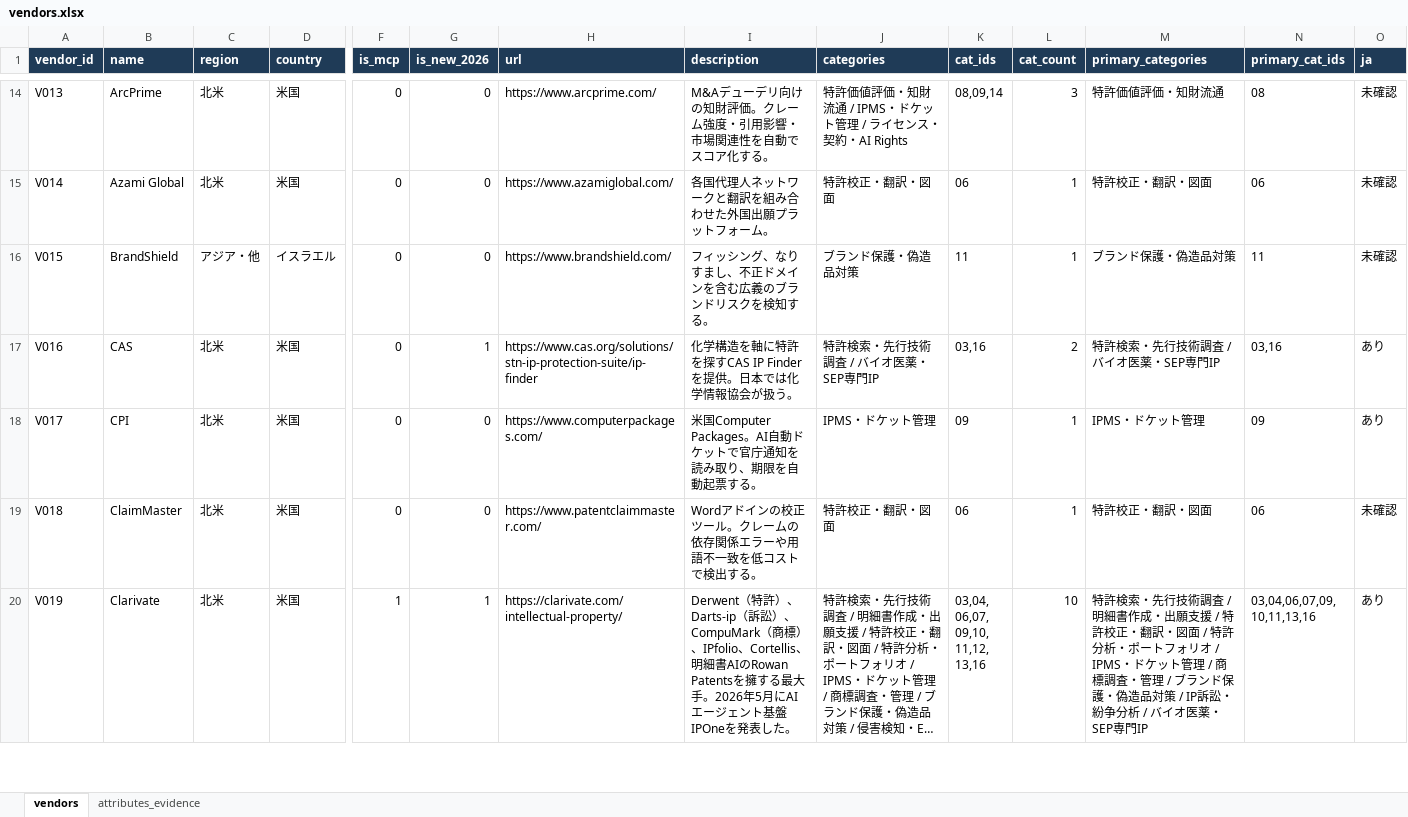
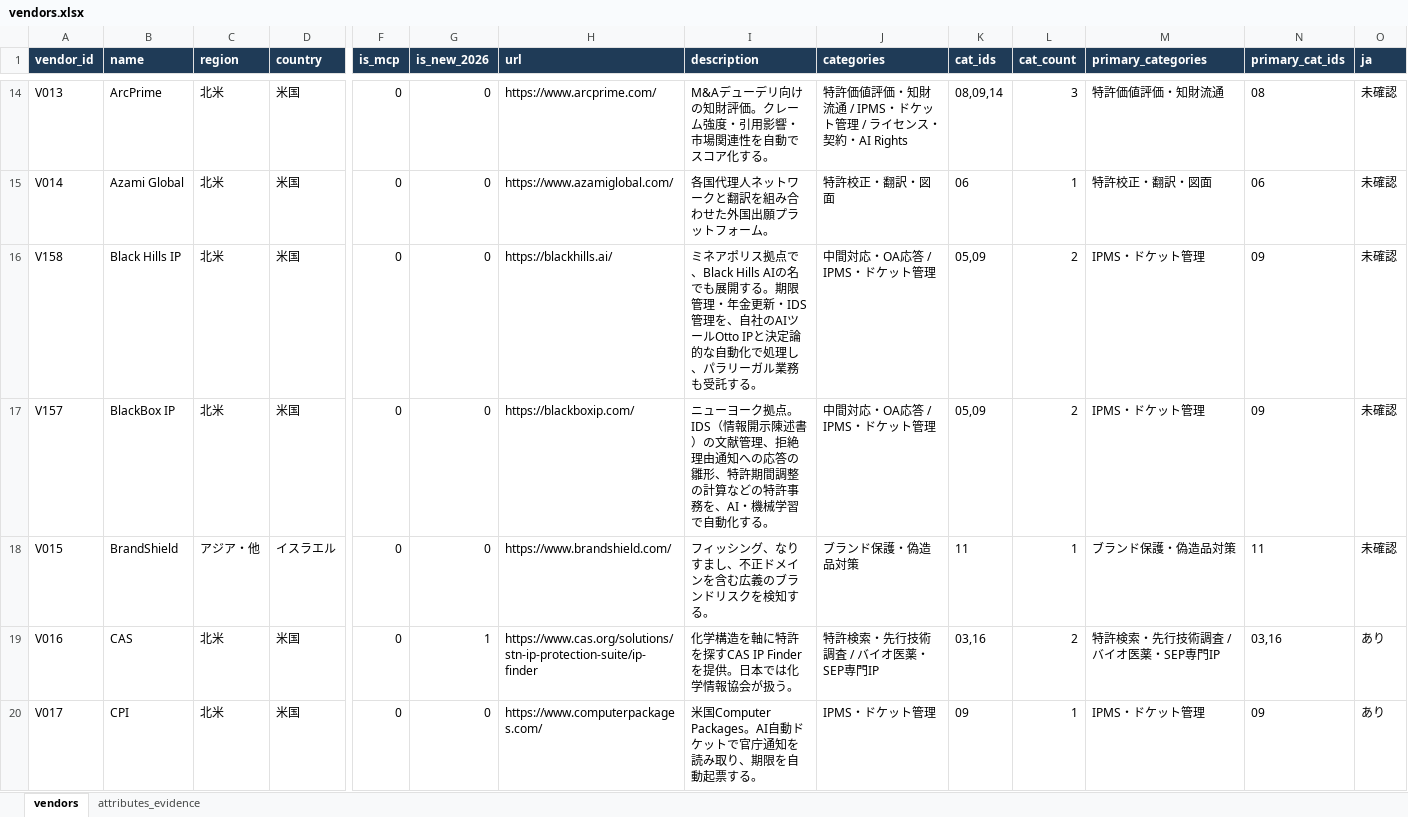
Before and after one commit to muu4649/ip-ai-vendor-db, an Excel workbook: export/vendors.xlsx, sheet vendors, drawn as a sheet; only a part is shown, gaps mark what is left out; the shorter side is filled out with more unchanged rows; long unchanged cells end in …; values as stored, in another font and other column widths than the file's, no borders; rows hold the shown columns only; the diff covers the shown part only; the diff names each change by its address in the sheet, - before the commit and + after, or states it on an @@ line.

```diff
--- a/export/vendors.xlsx (sheet vendors)
+++ b/export/vendors.xlsx (sheet vendors)
+row 16: V158 | Black Hills IP | 北米 | 米国 | 0 | 0 | https://blackhills.ai/ | ミネアポリス拠点で、Black Hills AIの名でも展開する。期限管理・年金更新・IDS管理を、自社のAIツールOtto IPと決定論的な自動化で処理し、パラリーガル業務も受託する。 | 中間対応・OA応答 / IPMS・ドケット管理 | 05,09 | 2 | IPMS・ドケット管理 | 09 | 未確認
+row 17: V157 | BlackBox IP | 北米 | 米国 | 0 | 0 | https://blackboxip.com/ | ニューヨーク拠点。IDS（情報開示陳述書）の文献管理、拒絶理由通知への応答の雛形、特許期間調整の計算などの特許事務を、AI・機械学習で自動化する。 | 中間対応・OA応答 / IPMS・ドケット管理 | 05,09 | 2 | IPMS・ドケット管理 | 09 | 未確認
```
Also changed, not shown: 5 added rows, 2 removed rows and 13 edited cells elsewhere in this sheet, sheet attributes_evidence, 13 other files.
